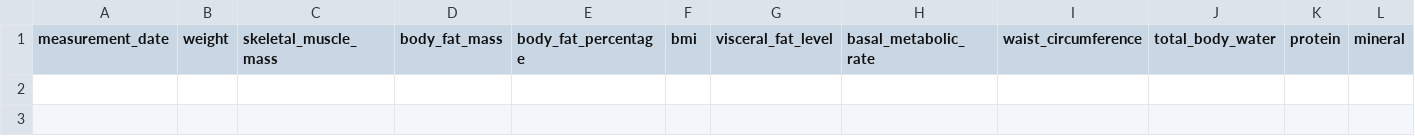
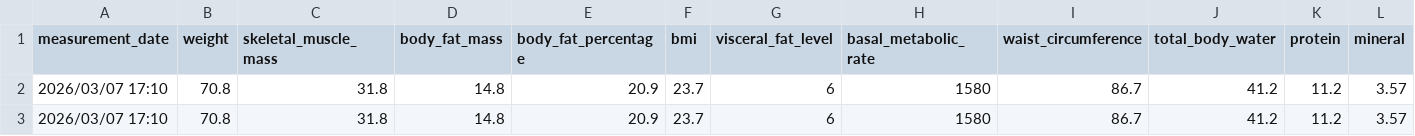
Before and after one commit to HisaBoomboom/inbody-analyzer, a CSV file: inbody_data.csv, drawn as a sheet; only a part is shown; rows hold the shown columns only; the diff names each change by its address in the sheet, - before the commit and + after, or states it on an @@ line.

```diff
--- a/inbody_data.csv
+++ b/inbody_data.csv
+row 2: 2026/03/07 17:10 | 70.8 | 31.8 | 14.8 | 20.9 | 23.7 | 6 | 1580 | 86.7 | 41.2 | 11.2 | 3.57
+row 3: 2026/03/07 17:10 | 70.8 | 31.8 | 14.8 | 20.9 | 23.7 | 6 | 1580 | 86.7 | 41.2 | 11.2 | 3.57
```
Also changed, not shown: 11 other files.
